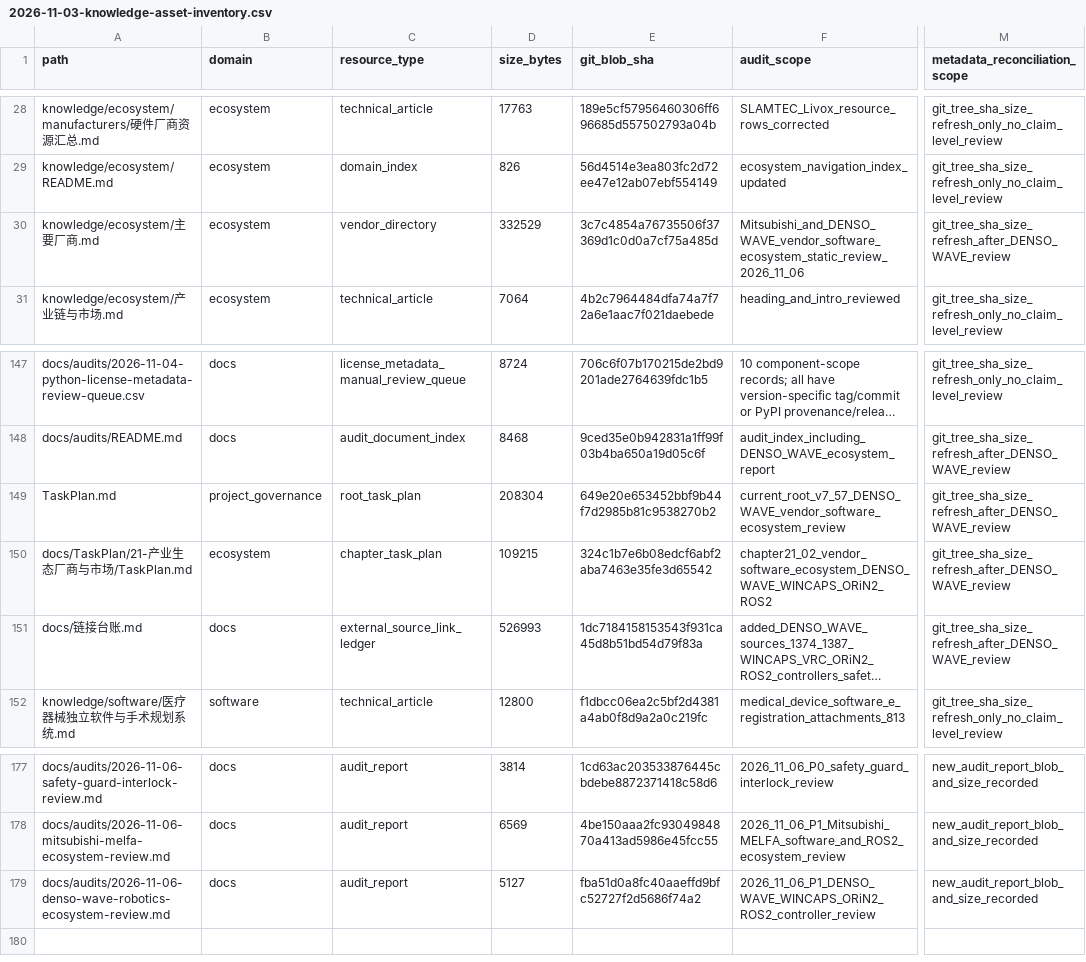
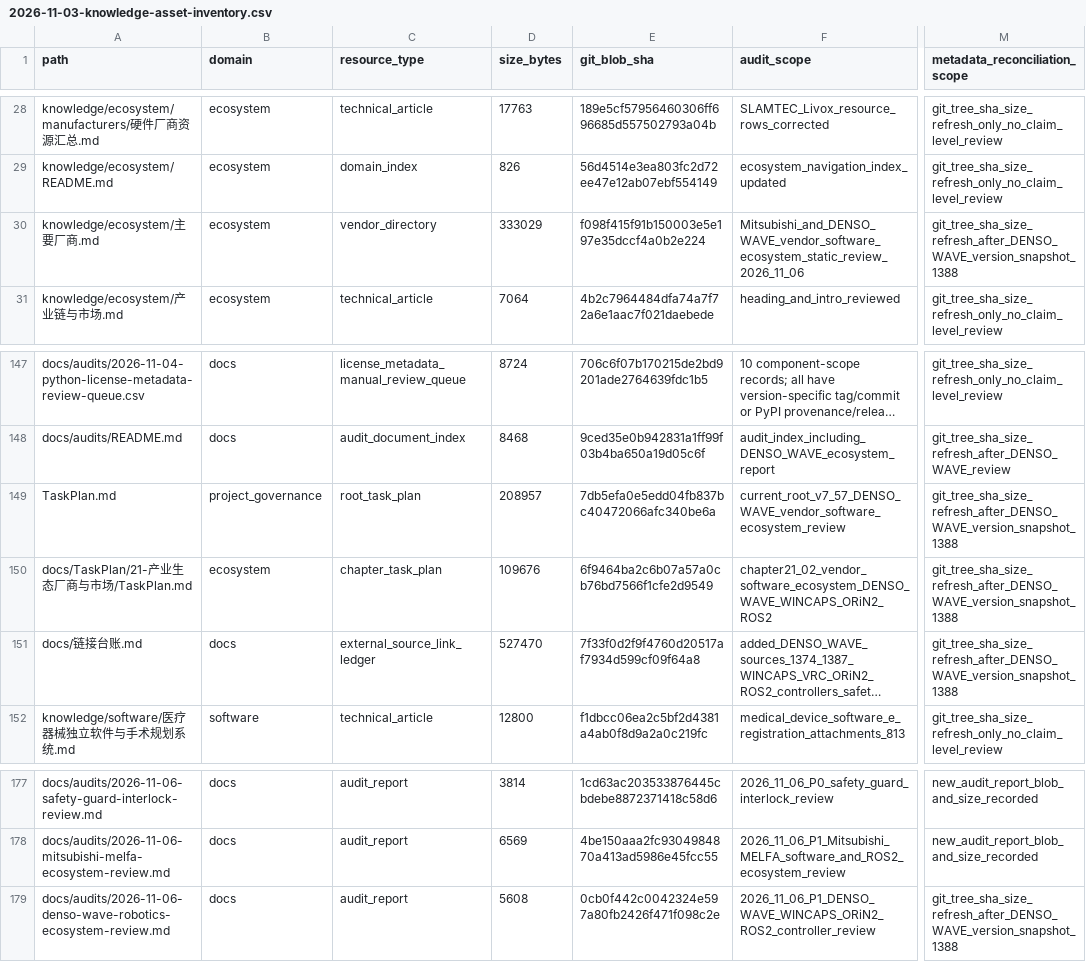
Before and after one commit to rexyll/robot_knowledgebasement, a CSV file: docs/audits/2026-11-03-knowledge-asset-inventory.csv, drawn as a sheet; only a part is shown, gaps mark what is left out; long unchanged cells end in …; the diff names each change by its address in the sheet, - before the commit and + after, or states it on an @@ line.

Commit message:
audit: refresh asset inventory after DENSO version update

```diff
--- a/docs/audits/2026-11-03-knowledge-asset-inventory.csv
+++ b/docs/audits/2026-11-03-knowledge-asset-inventory.csv
-D30 (size_bytes): 332529
+D30 (size_bytes): 333029
-E30 (git_blob_sha): 3c7c4854a76735506f37369d1c0d0a7cf75a485d
+E30 (git_blob_sha): f098f415f91b150003e5e197e35dccf4a0b2e224
-M30 (metadata_reconciliation_scope): git_tree_sha_size_refresh_after_DENSO_WAVE_review
+M30 (metadata_reconciliation_scope): git_tree_sha_size_refresh_after_DENSO_WAVE_version_snapshot_1388
-D149 (size_bytes): 208304
+D149 (size_bytes): 208957
-E149 (git_blob_sha): 649e20e653452bbf9b44f7d2985b81c9538270b2
+E149 (git_blob_sha): 7db5efa0e5edd04fb837bc40472066afc340be6a
-M149:M151 (metadata_reconciliation_scope): git_tree_sha_size_refresh_after_DENSO_WAVE_review
+M149:M151 (metadata_reconciliation_scope): git_tree_sha_size_refresh_after_DENSO_WAVE_version_snapshot_1388
-D150 (size_bytes): 109215
+D150 (size_bytes): 109676
-E150 (git_blob_sha): 324c1b7e6b08edcf6abf2aba7463e35fe3d65542
+E150 (git_blob_sha): 6f9464ba2c6b07a57a0cb76bd7566f1cfe2d9549
-D151 (size_bytes): 526993
+D151 (size_bytes): 527470
-E151 (git_blob_sha): 1dc7184158153543f931ca45d8b51bd54d79f83a
+E151 (git_blob_sha): 7f33f0d2f9f4760d20517af7934d599cf09f64a8
-D179 (size_bytes): 5127
+D179 (size_bytes): 5608
-E179 (git_blob_sha): fba51d0a8fc40aaeffd9bfc52727f2d5686f74a2
+E179 (git_blob_sha): 0cb0f442c0042324e597a80fb2426f471f098c2e
-M179 (metadata_reconciliation_scope): new_audit_report_blob_and_size_recorded
+M179 (metadata_reconciliation_scope): git_tree_sha_size_refresh_after_DENSO_WAVE_version_snapshot_1388
```
